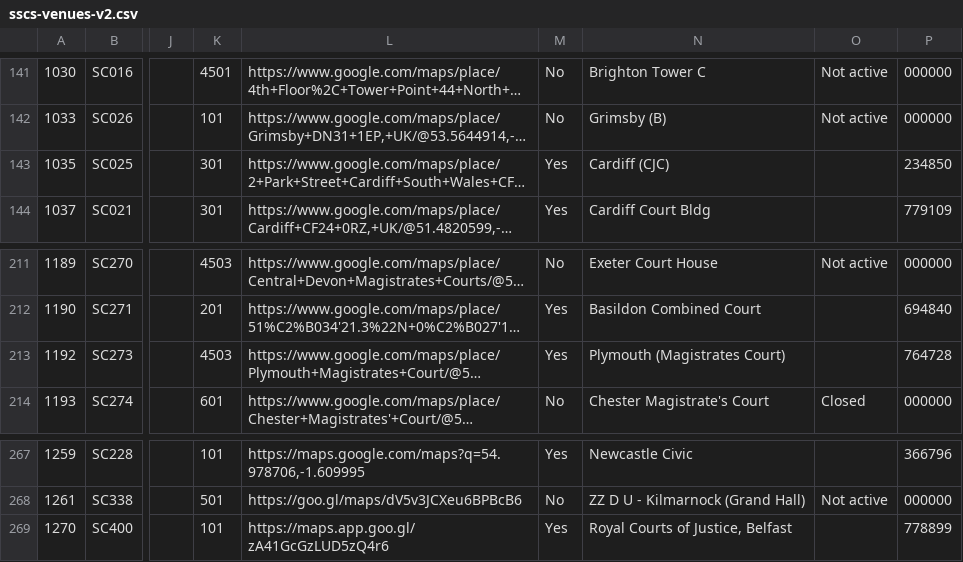
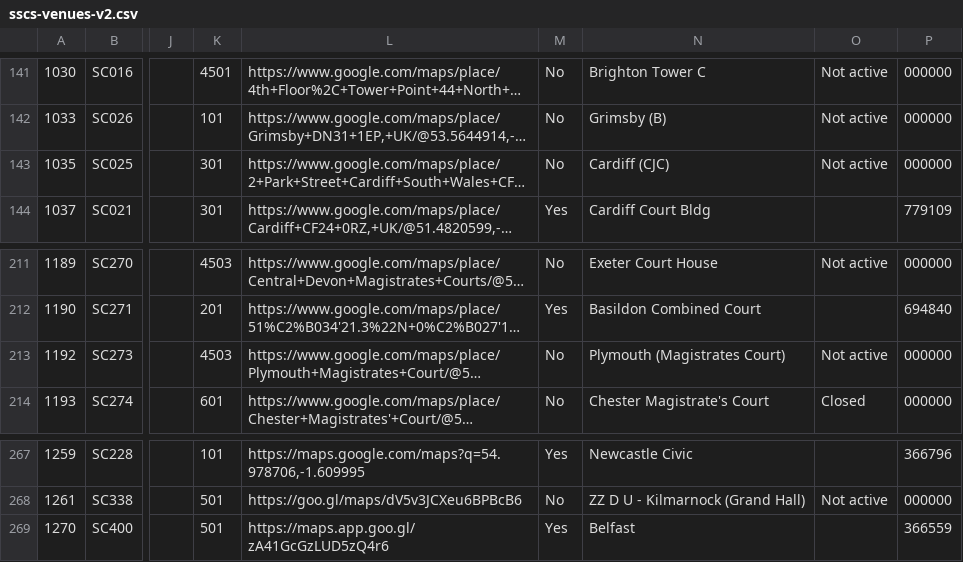
Before and after one commit to hmcts/sscs-common, a CSV file: src/main/resources/reference-data/sscs-venues-v2.csv, drawn as a sheet; only a part is shown, gaps mark what is left out; long unchanged cells end in …; the diff names each change by its address in the sheet, - before the commit and + after, or states it on an @@ line.

Commit message:
update not active venues in sscs-venues-v2

```diff
--- a/src/main/resources/reference-data/sscs-venues-v2.csv
+++ b/src/main/resources/reference-data/sscs-venues-v2.csv
-M143: Yes
+M143: No
-O143: (empty)
+O143: Not active
-P143: 234850
+P143: 000000
-M213: Yes
+M213: No
-O213: (empty)
+O213: Not active
-P213: 764728
+P213: 000000
-K269: 101
+K269: 501
-N269: Royal Courts of Justice, Belfast
+N269: Belfast
-P269: 778899
+P269: 366559
```
